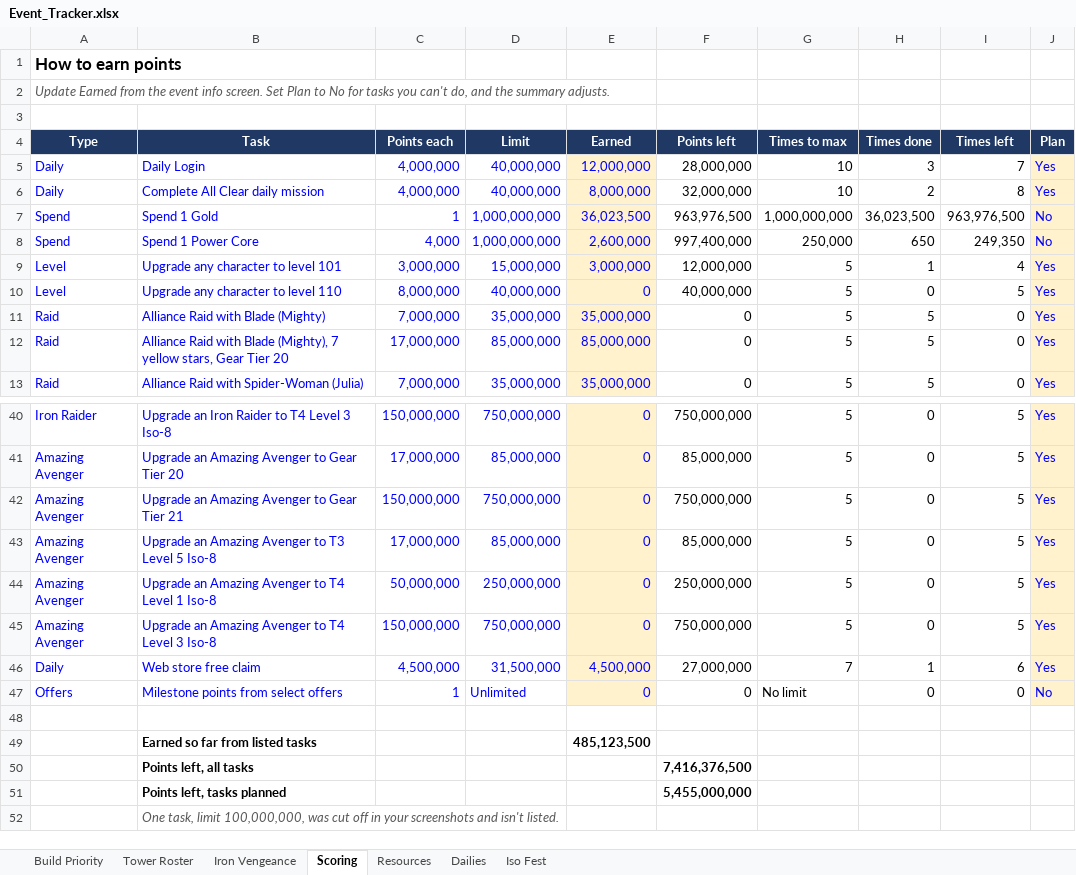
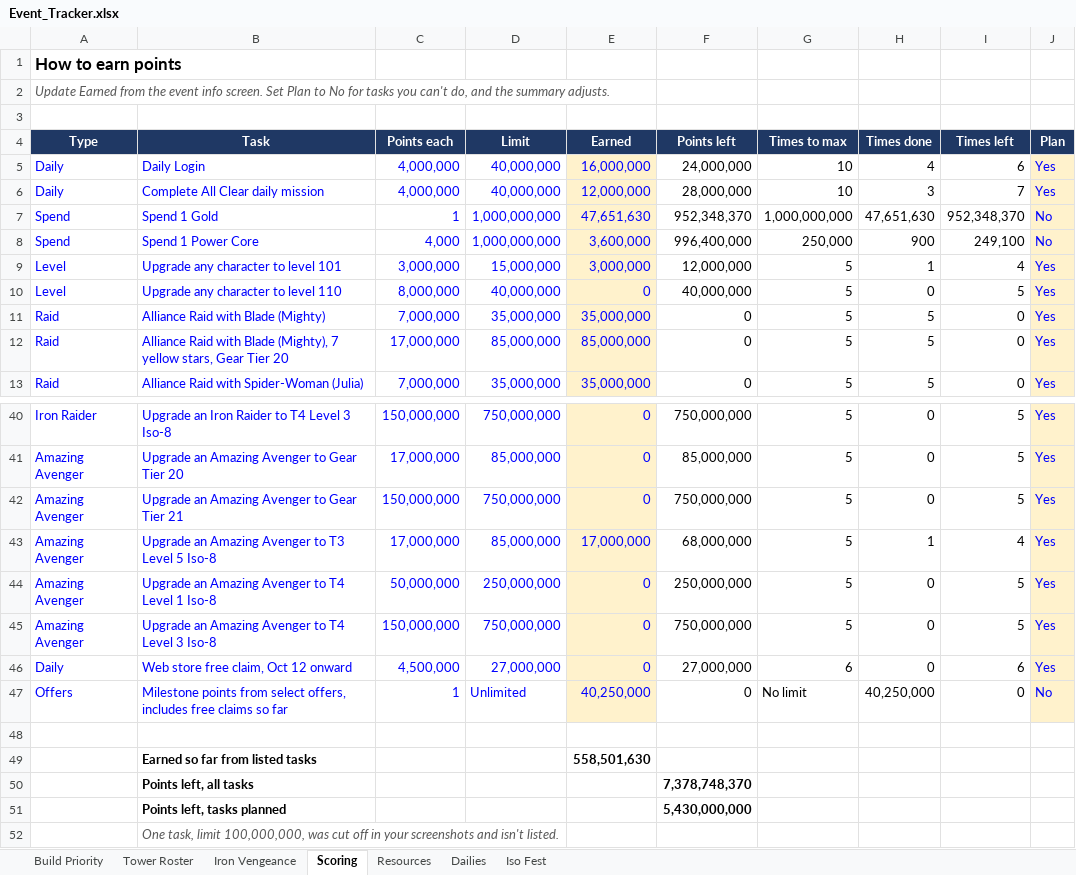
Before and after one commit to mansaalman01-maker/Marvel-Strike-Force-Planning, an Excel workbook: Event_Tracker.xlsx, sheet Scoring, drawn as a sheet; only a part is shown, gaps mark what is left out; values as stored, in another font and other column widths than the file's, no borders; charts and pictures and conditional formats not drawn; the diff names each change by its address in the sheet, - before the commit and + after, or states it on an @@ line.

```diff
--- a/Event_Tracker.xlsx (sheet Scoring)
+++ b/Event_Tracker.xlsx (sheet Scoring)
-E5 (Earned): 12,000,000
+E5 (Earned): 16,000,000
-F5 (Points left): 28,000,000
+F5 (Points left): 24,000,000
-H5 (Times done): 3
+H5 (Times done): 4
-I5 (Times left): 7
+I5 (Times left): 6
-E6 (Earned): 8,000,000
+E6 (Earned): 12,000,000
-F6 (Points left): 32,000,000
+F6 (Points left): 28,000,000
-H6 (Times done): 2
+H6 (Times done): 3
-I6 (Times left): 8
+I6 (Times left): 7
-E7 (Earned): 36,023,500
+E7 (Earned): 47,651,630
-F7 (Points left): 963,976,500
+F7 (Points left): 952,348,370
-H7 (Times done): 36,023,500
+H7 (Times done): 47,651,630
-I7 (Times left): 963,976,500
+I7 (Times left): 952,348,370
-E8 (Earned): 2,600,000
+E8 (Earned): 3,600,000
-F8 (Points left): 997,400,000
+F8 (Points left): 996,400,000
-H8 (Times done): 650
+H8 (Times done): 900
-I8 (Times left): 249,350
+I8 (Times left): 249,100
-E43 (Earned): 0
+E43 (Earned): 17,000,000
-F43 (Points left): 85,000,000
+F43 (Points left): 68,000,000
-H43 (Times done): 0
+H43 (Times done): 1
-I43 (Times left): 5
+I43 (Times left): 4
-B46 (Task): Web store free claim
+B46 (Task): Web store free claim, Oct 12 onward
-D46 (Limit): 31,500,000
+D46 (Limit): 27,000,000
-E46 (Earned): 4,500,000
+E46 (Earned): 0
-G46 (Times to max): 7
+G46 (Times to max): 6
-H46 (Times done): 1
+H46 (Times done): 0
-B47 (Task): …from select offers
+B47 (Task): …from select offers, includes free claims so far
-E47 (Earned): 0
+E47 (Earned): 40,250,000
-H47 (Times done): 0
+H47 (Times done): 40,250,000
-E49 (Earned): 485,123,500
+E49 (Earned): 558,501,630
-F50 (Points left): 7,416,376,500
+F50 (Points left): 7,378,748,370
-F51 (Points left): 5,455,000,000
+F51 (Points left): 5,430,000,000
```
Also changed, not shown: sheet Iron Vengeance, sheet Iso Fest.
